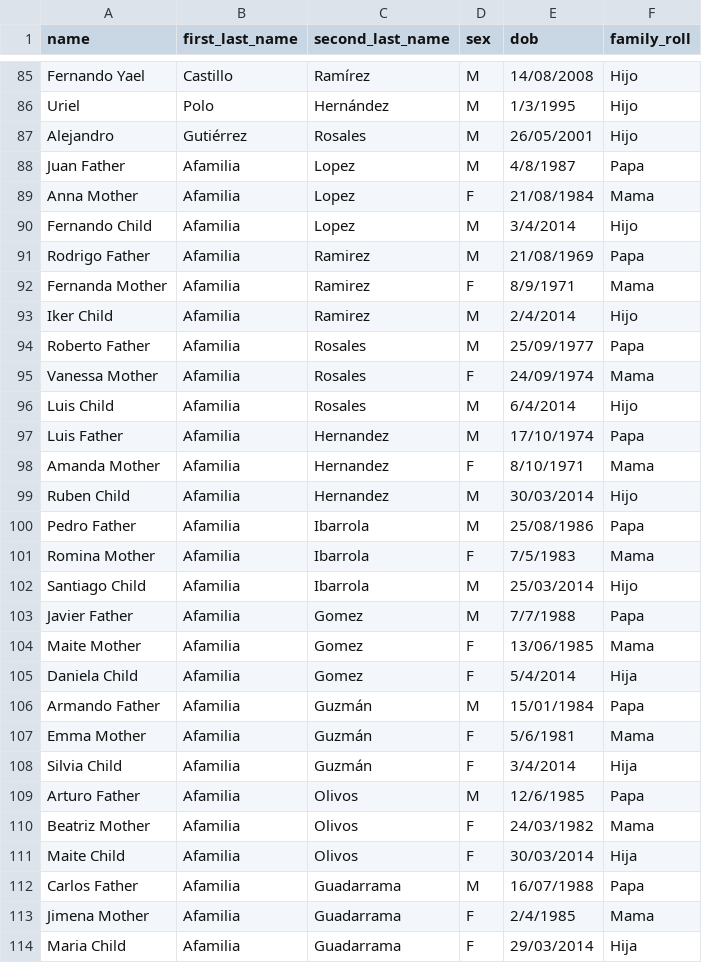
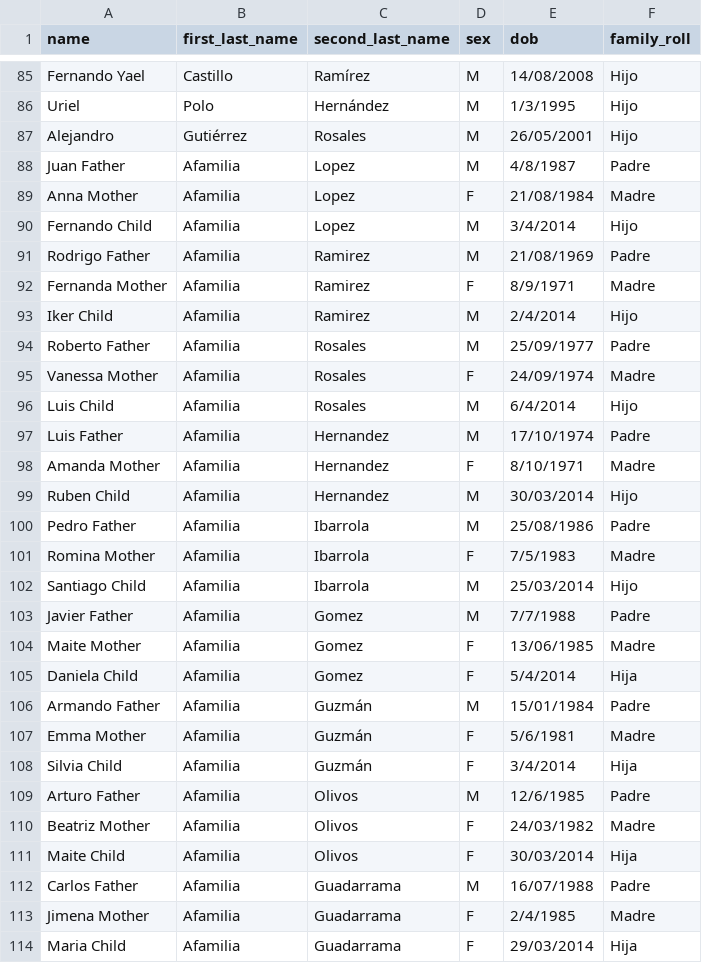
Before and after one commit to codealab/d0a3blog, a CSV file: members.csv, drawn as a sheet; only a part is shown, gaps mark what is left out; the diff covers the shown part only.

```diff
--- a/members.csv
+++ b/members.csv
@@ -87,28 +87,28 @@ Uriel,Polo,Hernández,M,1/3/1995,Hijo
 Alejandro,Gutiérrez,Rosales,M,26/05/2001,Hijo
-Juan Father,Afamilia,Lopez,M,4/8/1987,Papa
-Anna Mother,Afamilia,Lopez,F,21/08/1984,Mama
+Juan Father,Afamilia,Lopez,M,4/8/1987,Padre
+Anna Mother,Afamilia,Lopez,F,21/08/1984,Madre
 Fernando Child,Afamilia,Lopez,M,3/4/2014,Hijo
-Rodrigo Father,Afamilia,Ramirez,M,21/08/1969,Papa
-Fernanda Mother,Afamilia,Ramirez,F,8/9/1971,Mama
+Rodrigo Father,Afamilia,Ramirez,M,21/08/1969,Padre
+Fernanda Mother,Afamilia,Ramirez,F,8/9/1971,Madre
 Iker Child,Afamilia,Ramirez,M,2/4/2014,Hijo
-Roberto Father,Afamilia,Rosales,M,25/09/1977,Papa
-Vanessa Mother,Afamilia,Rosales,F,24/09/1974,Mama
+Roberto Father,Afamilia,Rosales,M,25/09/1977,Padre
+Vanessa Mother,Afamilia,Rosales,F,24/09/1974,Madre
 Luis Child,Afamilia,Rosales,M,6/4/2014,Hijo
-Luis Father,Afamilia,Hernandez,M,17/10/1974,Papa
-Amanda Mother,Afamilia,Hernandez,F,8/10/1971,Mama
+Luis Father,Afamilia,Hernandez,M,17/10/1974,Padre
+Amanda Mother,Afamilia,Hernandez,F,8/10/1971,Madre
 Ruben Child,Afamilia,Hernandez,M,30/03/2014,Hijo
-Pedro Father,Afamilia,Ibarrola,M,25/08/1986,Papa
-Romina Mother,Afamilia,Ibarrola,F,7/5/1983,Mama
+Pedro Father,Afamilia,Ibarrola,M,25/08/1986,Padre
+Romina Mother,Afamilia,Ibarrola,F,7/5/1983,Madre
 Santiago Child,Afamilia,Ibarrola,M,25/03/2014,Hijo
-Javier Father,Afamilia,Gomez,M,7/7/1988,Papa
-Maite Mother,Afamilia,Gomez,F,13/06/1985,Mama
+Javier Father,Afamilia,Gomez,M,7/7/1988,Padre
+Maite Mother,Afamilia,Gomez,F,13/06/1985,Madre
 Daniela Child,Afamilia,Gomez,F,5/4/2014,Hija
-Armando Father,Afamilia,Guzmán,M,15/01/1984,Papa
-Emma Mother,Afamilia,Guzmán,F,5/6/1981,Mama
+Armando Father,Afamilia,Guzmán,M,15/01/1984,Padre
+Emma Mother,Afamilia,Guzmán,F,5/6/1981,Madre
 Silvia Child,Afamilia,Guzmán,F,3/4/2014,Hija
-Arturo Father,Afamilia,Olivos,M,12/6/1985,Papa
-Beatriz Mother,Afamilia,Olivos,F,24/03/1982,Mama
+Arturo Father,Afamilia,Olivos,M,12/6/1985,Padre
+Beatriz Mother,Afamilia,Olivos,F,24/03/1982,Madre
 Maite Child,Afamilia,Olivos,F,30/03/2014,Hija
-Carlos Father,Afamilia,Guadarrama,M,16/07/1988,Papa
-Jimena Mother,Afamilia,Guadarrama,F,2/4/1985,Mama
+Carlos Father,Afamilia,Guadarrama,M,16/07/1988,Padre
+Jimena Mother,Afamilia,Guadarrama,F,2/4/1985,Madre
 Maria Child,Afamilia,Guadarrama,F,29/03/2014,Hija
```
Also changed, not shown: 2 edited cells elsewhere in this file, 28 other files.
